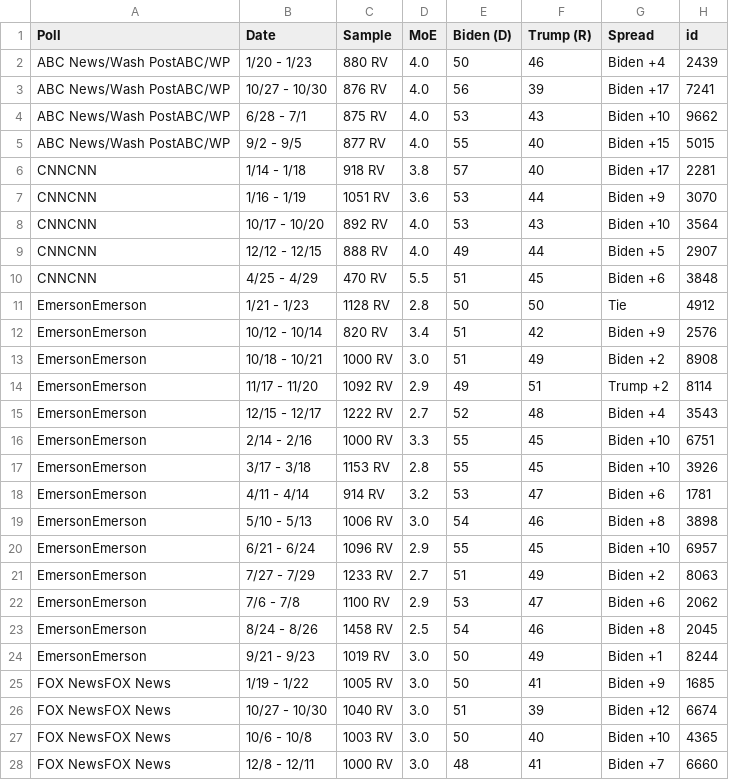
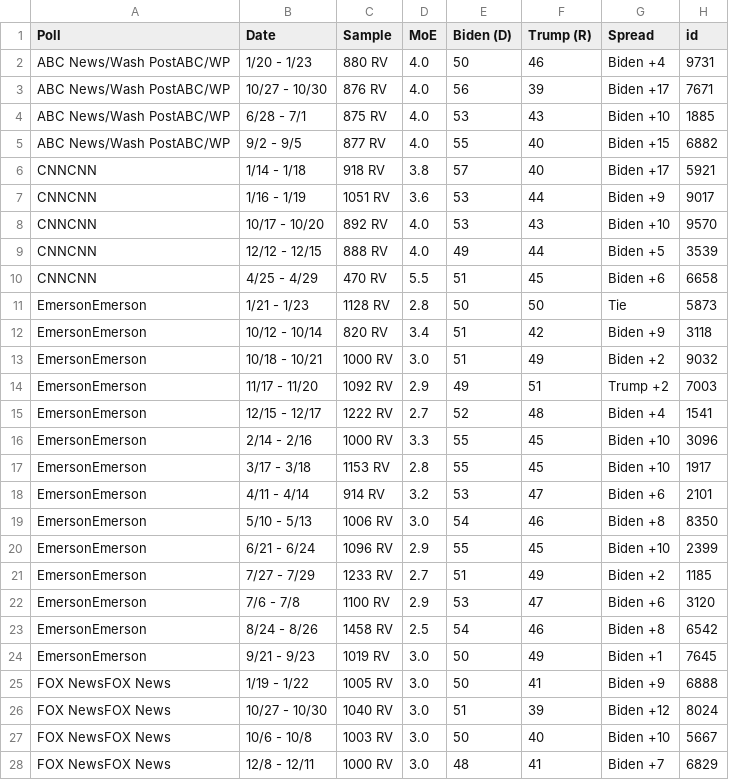
Before and after one commit to ModelledCitizen/project-harvest, a CSV file: _tables/national_biden.csv, drawn as a sheet; only a part is shown; the diff covers the shown part only.

```diff
--- a/_tables/national_biden.csv
+++ b/_tables/national_biden.csv
@@ -1,28 +1,28 @@
 "Poll","Date","Sample","MoE","Biden (D)","Trump (R)","Spread","id"
-"ABC News/Wash PostABC/WP","1/20 - 1/23","880 RV","4.0",50,46,"Biden +4",2439
-"ABC News/Wash PostABC/WP","10/27 - 10/30","876 RV","4.0",56,39,"Biden +17",7241
-"ABC News/Wash PostABC/WP","6/28 - 7/1","875 RV","4.0",53,43,"Biden +10",9662
-"ABC News/Wash PostABC/WP","9/2 - 9/5","877 RV","4.0",55,40,"Biden +15",5015
-"CNNCNN","1/14 - 1/18","918 RV","3.8",57,40,"Biden +17",2281
-"CNNCNN","1/16 - 1/19","1051 RV","3.6",53,44,"Biden +9",3070
-"CNNCNN","10/17 - 10/20","892 RV","4.0",53,43,"Biden +10",3564
-"CNNCNN","12/12 - 12/15","888 RV","4.0",49,44,"Biden +5",2907
-"CNNCNN","4/25 - 4/29","470 RV","5.5",51,45,"Biden +6",3848
-"EmersonEmerson","1/21 - 1/23","1128 RV","2.8",50,50,"Tie",4912
-"EmersonEmerson","10/12 - 10/14","820 RV","3.4",51,42,"Biden +9",2576
-"EmersonEmerson","10/18 - 10/21","1000 RV","3.0",51,49,"Biden +2",8908
-"EmersonEmerson","11/17 - 11/20","1092 RV","2.9",49,51,"Trump +2",8114
-"EmersonEmerson","12/15 - 12/17","1222 RV","2.7",52,48,"Biden +4",3543
-"EmersonEmerson","2/14 - 2/16","1000 RV","3.3",55,45,"Biden +10",6751
-"EmersonEmerson","3/17 - 3/18","1153 RV","2.8",55,45,"Biden +10",3926
-"EmersonEmerson","4/11 - 4/14","914 RV","3.2",53,47,"Biden +6",1781
-"EmersonEmerson","5/10 - 5/13","1006 RV","3.0",54,46,"Biden +8",3898
-"EmersonEmerson","6/21 - 6/24","1096 RV","2.9",55,45,"Biden +10",6957
-"EmersonEmerson","7/27 - 7/29","1233 RV","2.7",51,49,"Biden +2",8063
-"EmersonEmerson","7/6 - 7/8","1100 RV","2.9",53,47,"Biden +6",2062
-"EmersonEmerson","8/24 - 8/26","1458 RV","2.5",54,46,"Biden +8",2045
-"EmersonEmerson","9/21 - 9/23","1019 RV","3.0",50,49,"Biden +1",8244
-"FOX NewsFOX News","1/19 - 1/22","1005 RV","3.0",50,41,"Biden +9",1685
-"FOX NewsFOX News","10/27 - 10/30","1040 RV","3.0",51,39,"Biden +12",6674
-"FOX NewsFOX News","10/6 - 10/8","1003 RV","3.0",50,40,"Biden +10",4365
-"FOX NewsFOX News","12/8 - 12/11","1000 RV","3.0",48,41,"Biden +7",6660
+"ABC News/Wash PostABC/WP","1/20 - 1/23","880 RV","4.0",50,46,"Biden +4",9731
+"ABC News/Wash PostABC/WP","10/27 - 10/30","876 RV","4.0",56,39,"Biden +17",7671
+"ABC News/Wash PostABC/WP","6/28 - 7/1","875 RV","4.0",53,43,"Biden +10",1885
+"ABC News/Wash PostABC/WP","9/2 - 9/5","877 RV","4.0",55,40,"Biden +15",6882
+"CNNCNN","1/14 - 1/18","918 RV","3.8",57,40,"Biden +17",5921
+"CNNCNN","1/16 - 1/19","1051 RV","3.6",53,44,"Biden +9",9017
+"CNNCNN","10/17 - 10/20","892 RV","4.0",53,43,"Biden +10",9570
+"CNNCNN","12/12 - 12/15","888 RV","4.0",49,44,"Biden +5",3539
+"CNNCNN","4/25 - 4/29","470 RV","5.5",51,45,"Biden +6",6658
+"EmersonEmerson","1/21 - 1/23","1128 RV","2.8",50,50,"Tie",5873
+"EmersonEmerson","10/12 - 10/14","820 RV","3.4",51,42,"Biden +9",3118
+"EmersonEmerson","10/18 - 10/21","1000 RV","3.0",51,49,"Biden +2",9032
+"EmersonEmerson","11/17 - 11/20","1092 RV","2.9",49,51,"Trump +2",7003
+"EmersonEmerson","12/15 - 12/17","1222 RV","2.7",52,48,"Biden +4",1541
+"EmersonEmerson","2/14 - 2/16","1000 RV","3.3",55,45,"Biden +10",3096
+"EmersonEmerson","3/17 - 3/18","1153 RV","2.8",55,45,"Biden +10",1917
+"EmersonEmerson","4/11 - 4/14","914 RV","3.2",53,47,"Biden +6",2101
+"EmersonEmerson","5/10 - 5/13","1006 RV","3.0",54,46,"Biden +8",8350
+"EmersonEmerson","6/21 - 6/24","1096 RV","2.9",55,45,"Biden +10",2399
+"EmersonEmerson","7/27 - 7/29","1233 RV","2.7",51,49,"Biden +2",1185
+"EmersonEmerson","7/6 - 7/8","1100 RV","2.9",53,47,"Biden +6",3120
+"EmersonEmerson","8/24 - 8/26","1458 RV","2.5",54,46,"Biden +8",6542
+"EmersonEmerson","9/21 - 9/23","1019 RV","3.0",50,49,"Biden +1",7645
+"FOX NewsFOX News","1/19 - 1/22","1005 RV","3.0",50,41,"Biden +9",6888
+"FOX NewsFOX News","10/27 - 10/30","1040 RV","3.0",51,39,"Biden +12",8024
+"FOX NewsFOX News","10/6 - 10/8","1003 RV","3.0",50,40,"Biden +10",5667
+"FOX NewsFOX News","12/8 - 12/11","1000 RV","3.0",48,41,"Biden +7",6829
```
Also changed, not shown: 47 edited cells elsewhere in this file, _tables/all_polls.csv, _tables/national_buttigieg.csv, 20 other files.
